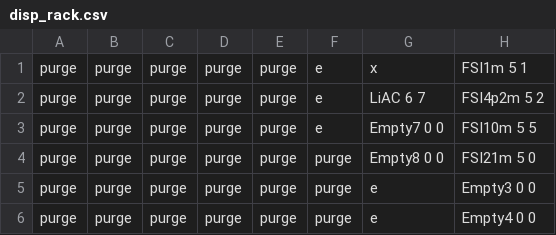
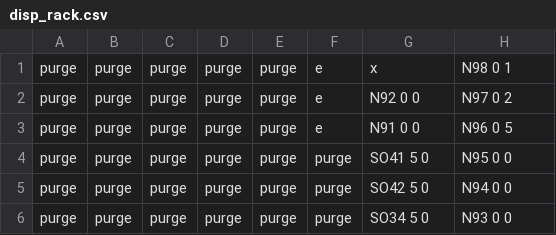
Before and after one commit to lopezgroup-NU/BatteryRobot, a CSV file: MainProject/src/main/config/disp_rack.csv, drawn as a sheet.

```diff
--- a/MainProject/src/main/config/disp_rack.csv
+++ b/MainProject/src/main/config/disp_rack.csv
@@ -1,6 +1,6 @@
-purge ,purge ,purge ,purge ,purge,e,x,FSI1m 5 1
-purge ,purge ,purge ,purge ,purge,e,LiAC 6 7,FSI4p2m 5 2
-purge ,purge ,purge ,purge ,purge,e,Empty7 0 0,FSI10m 5 5
-purge ,purge ,purge ,purge ,purge,purge,Empty8 0 0,FSI21m 5 0
-purge ,purge ,purge ,purge ,purge,purge,e,Empty3 0 0
-purge ,purge ,purge ,purge ,purge,purge,e,Empty4 0 0
+purge ,purge ,purge ,purge ,purge,e,x,N98 0 1
+purge ,purge ,purge ,purge ,purge,e,N92 0 0,N97 0 2
+purge ,purge ,purge ,purge ,purge,e,N91 0 0,N96 0 5
+purge ,purge ,purge ,purge ,purge,purge,SO41 5 0,N95 0 0
+purge ,purge ,purge ,purge ,purge,purge,SO42 5 0,N94 0 0
+purge ,purge ,purge ,purge ,purge,purge,SO34 5 0,N93 0 0
```
Also changed, not shown: MainProject/src/main/config/disp_rack_updated.csv, MainProject/src/main/experiments/experiments.csv, 11 other files.
